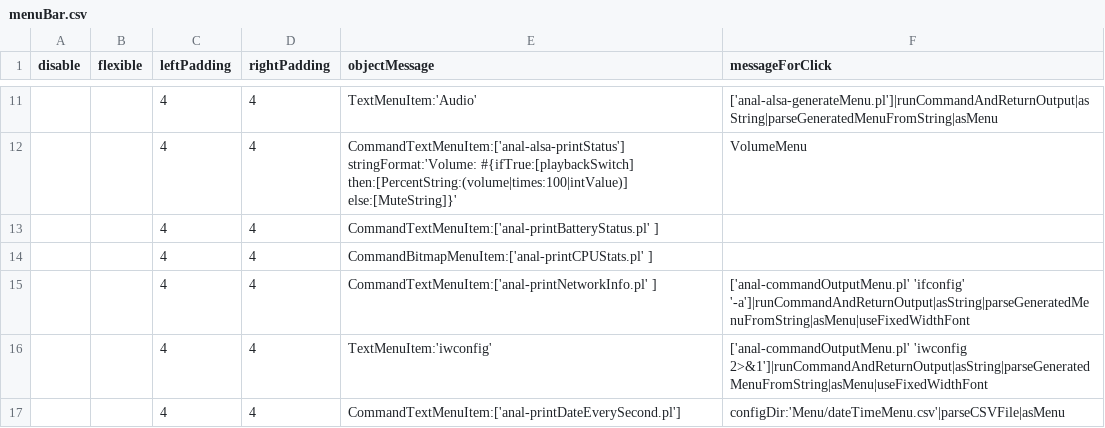
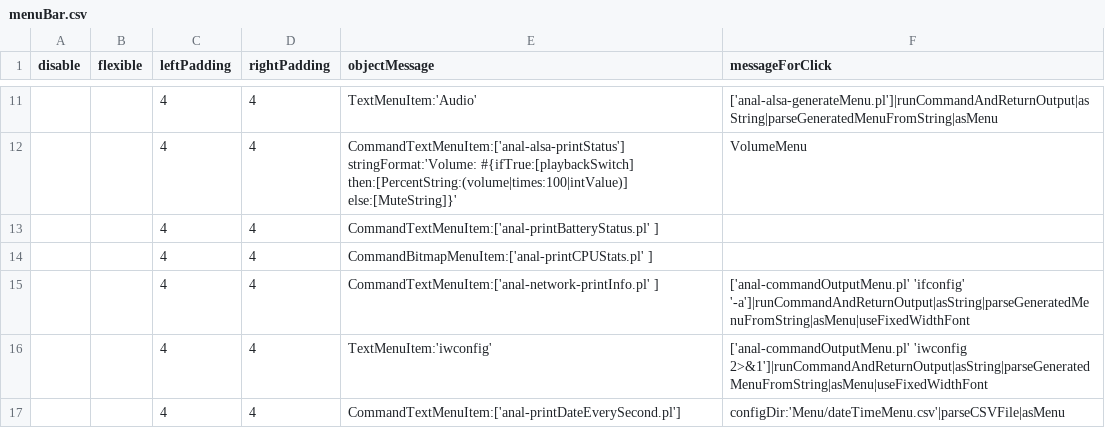
Before and after one commit to arthurchoung/ANaL, a CSV file: Menu/menuBar.csv, drawn as a sheet; only a part is shown, gaps mark what is left out.

Commit message:
Renamed

```diff
--- a/Menu/menuBar.csv
+++ b/Menu/menuBar.csv
@@ -14,3 +14,3 @@ disable,flexible,leftPadding,rightPadding,objectMessage,messageForClick
 ,,4,4,"CommandBitmapMenuItem:['anal-printCPUStats.pl' ]",
-,,4,4,"CommandTextMenuItem:['anal-printNetworkInfo.pl' ]","['anal-commandOutputMenu.pl' 'ifconfig' '-a']|runCommandAndReturnOutput|asString|parseGeneratedMenuFromString|asMenu|useFixedWidthFont"
+,,4,4,"CommandTextMenuItem:['anal-network-printInfo.pl' ]","['anal-commandOutputMenu.pl' 'ifconfig' '-a']|runCommandAndReturnOutput|asString|parseGeneratedMenuFromString|asMenu|useFixedWidthFont"
 ,,4,4,"TextMenuItem:'iwconfig'","['anal-commandOutputMenu.pl' 'iwconfig 2>&1']|runCommandAndReturnOutput|asString|parseGeneratedMenuFromString|asMenu|useFixedWidthFont"
```
